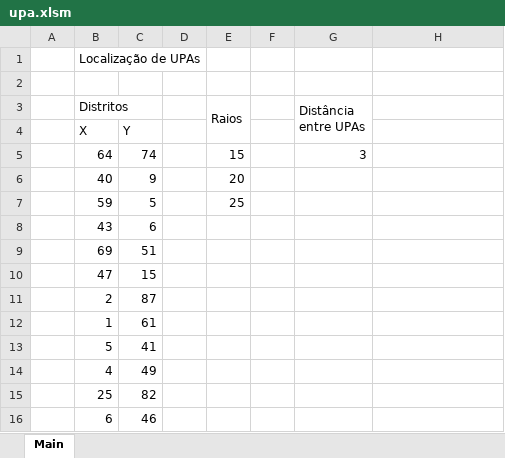
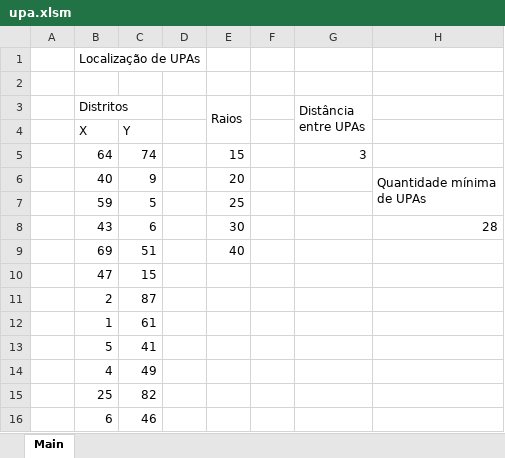
Before and after one commit to caiopsouza/modelagem-logistica-upa, an Excel workbook: upa.xlsm, sheet Main, drawn as a sheet; only a part is shown; values as stored, in another font and other column widths than the file's, no cell formats; charts and pictures not drawn; ↵ is a line break in a cell; the diff names each change by its address in the sheet, - before the commit and + after, or states it on an @@ line.

Commit message:
Modificação da planilha para mostrar o raio e os distritos com UPA

```diff
--- a/upa.xlsm (sheet Main)
+++ b/upa.xlsm (sheet Main)
-H6: (empty)
+H6: Quantidade mínima ↵ de UPAs
+H6:H7 merged
-E8 (Raios): (empty)
+E8 (Raios): 30
-H8: (empty)
+H8: 28
-E9 (Raios): (empty)
+E9 (Raios): 40
```
Also changed, not shown: cell formats, charts or pictures, 3 other files.
